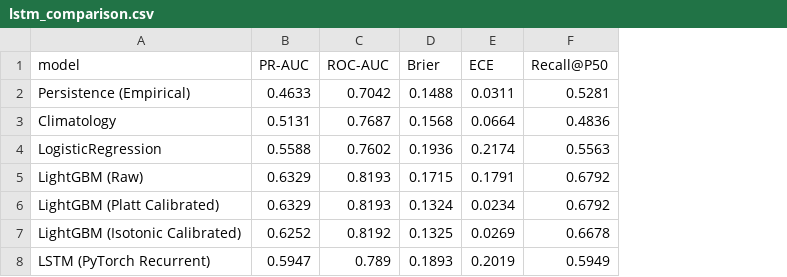
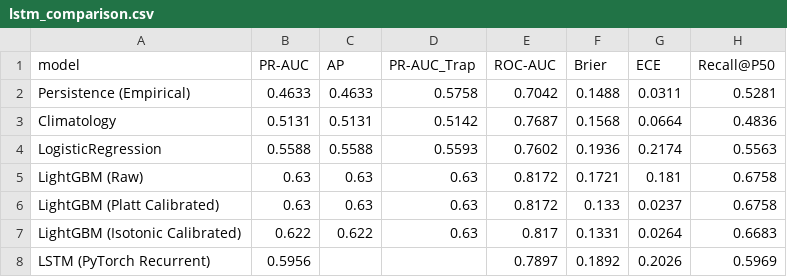
Before and after one commit to EduardoTostesC/brazil-wildfire-risk-forecast, a CSV file: reports/lstm_comparison.csv, drawn as a sheet; addresses are those after the commit; the diff names each change by its address in the sheet, - before the commit and + after, or states it on an @@ line.

```diff
--- a/reports/lstm_comparison.csv
+++ b/reports/lstm_comparison.csv
+column C (AP), rows 2-7: 0.4633 | 0.5131 | 0.5588 | 0.63 | 0.63 | 0.622
+column D (PR-AUC_Trap), rows 2-7: 0.5758 | 0.5142 | 0.5593 | 0.63 | 0.63 | 0.63
-B5:B6 (PR-AUC): 0.6329
+B5:B6 (PR-AUC): 0.63
-E5:E6 (ROC-AUC): 0.8193
+E5:E6 (ROC-AUC): 0.8172
-F5 (Brier): 0.1715
+F5 (Brier): 0.1721
-G5 (ECE): 0.1791
+G5 (ECE): 0.181
-H5:H6 (Recall@P50): 0.6792
+H5:H6 (Recall@P50): 0.6758
-F6 (Brier): 0.1324
+F6 (Brier): 0.133
-G6 (ECE): 0.0234
+G6 (ECE): 0.0237
-B7 (PR-AUC): 0.6252
+B7 (PR-AUC): 0.622
-E7 (ROC-AUC): 0.8192
+E7 (ROC-AUC): 0.817
-F7 (Brier): 0.1325
+F7 (Brier): 0.1331
-G7 (ECE): 0.0269
+G7 (ECE): 0.0264
-H7 (Recall@P50): 0.6678
+H7 (Recall@P50): 0.6683
-B8 (PR-AUC): 0.5947
+B8 (PR-AUC): 0.5956
-E8 (ROC-AUC): 0.789
+E8 (ROC-AUC): 0.7897
-F8 (Brier): 0.1893
+F8 (Brier): 0.1892
-G8 (ECE): 0.2019
+G8 (ECE): 0.2026
-H8 (Recall@P50): 0.5949
+H8 (Recall@P50): 0.5969
```
Also changed, not shown: reports/ablation_study.csv, reports/feature_importance.csv, 35 other files.
